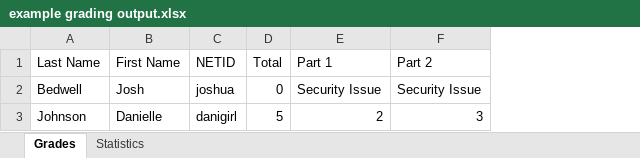
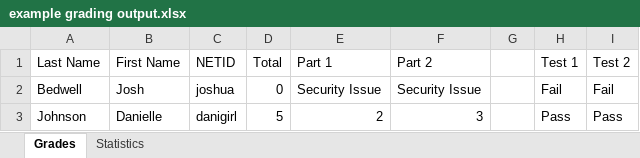
Before and after one commit to rcxwhiz/pyg, an Excel workbook: Grading/example grading output.xlsx, sheet Grades, drawn as a sheet; values as stored, in another font and other column widths than the file's, no borders; the diff names each change by its address in the sheet, - before the commit and + after, or states it on an @@ line.

```diff
--- a/Grading/example grading output.xlsx (sheet Grades)
+++ b/Grading/example grading output.xlsx (sheet Grades)
+column G, empty
+column H (Test 1), rows 2-3: Fail | Pass
+column I (Test 2), rows 2-3: Fail | Pass
```
Also changed, not shown: sheet Statistics, 4 other files.
